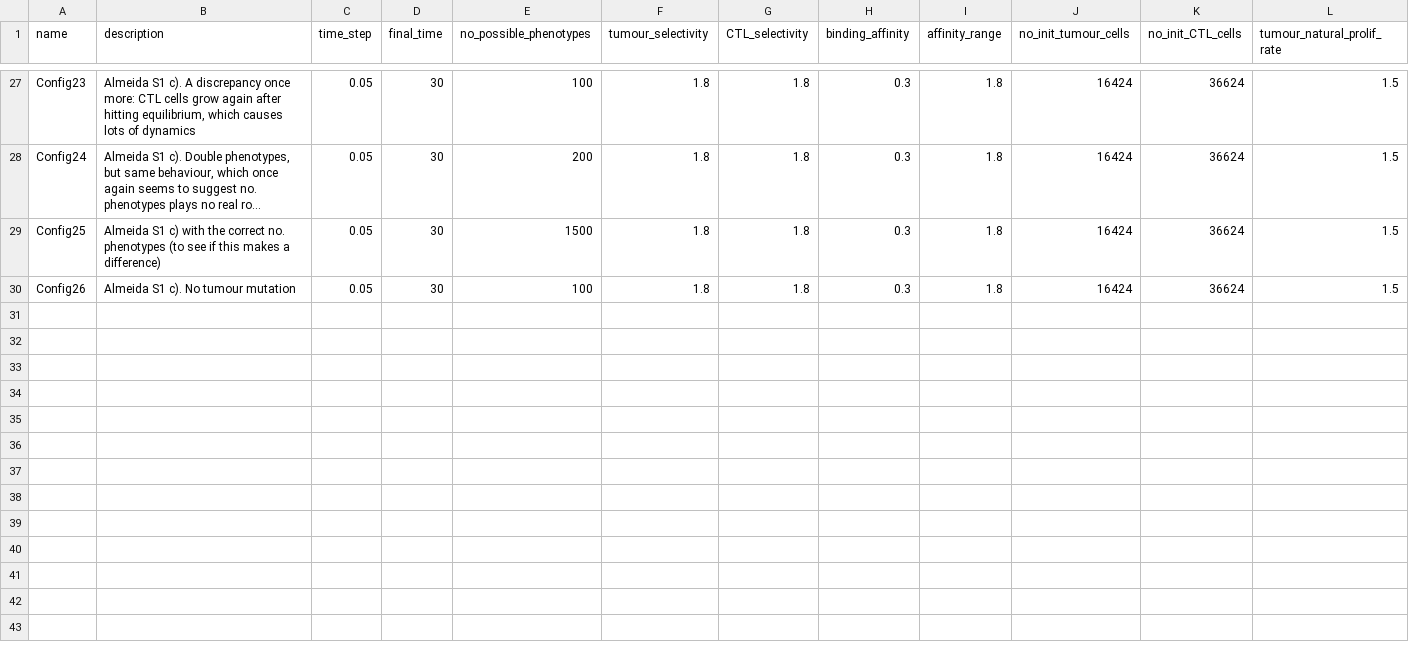
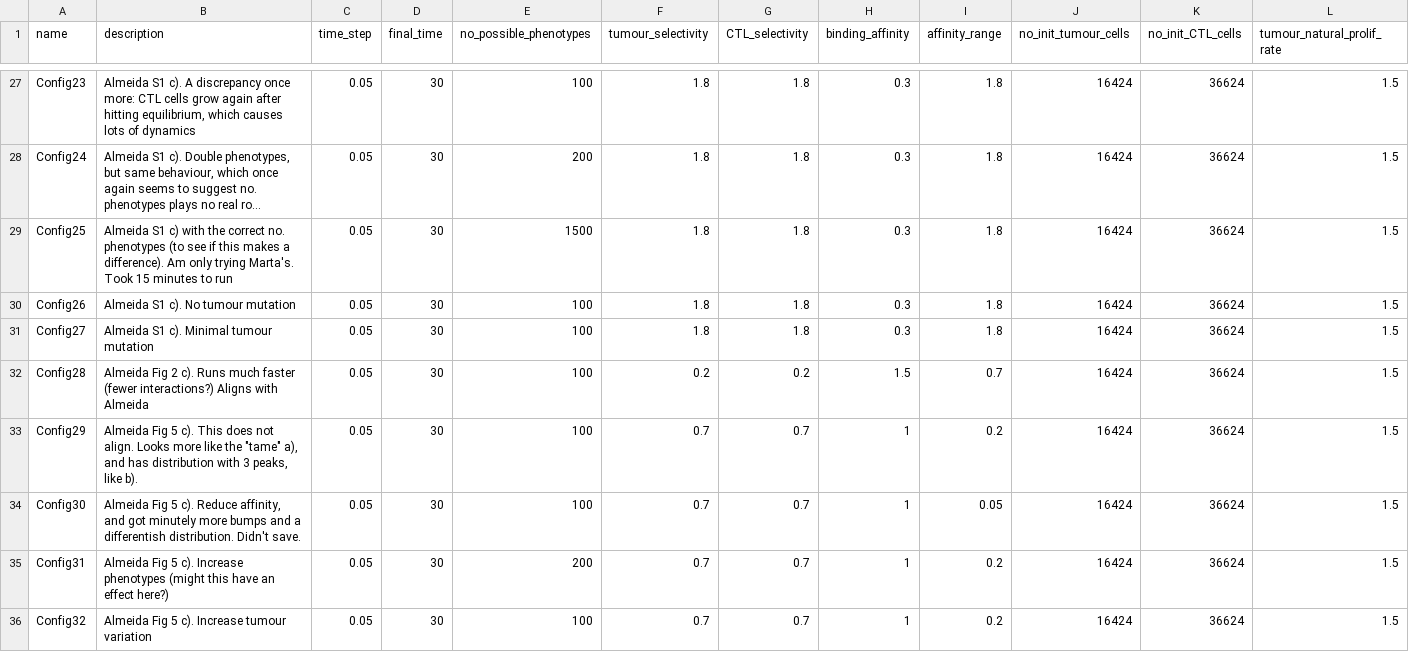
Before and after one commit to alienmist325/tumour_immune_interactions, a CSV file: conf.csv, drawn as a sheet; only a part is shown, gaps mark what is left out; long unchanged cells end in …; rows hold the shown columns only; the diff names each change by its address in the sheet, - before the commit and + after, or states it on an @@ line.

```diff
--- a/conf.csv
+++ b/conf.csv
-B29 (description): …makes a difference)
+B29 (description): …makes a difference). Am only trying Marta's. Took 15 minutes to run
+row 31: Config27 | Almeida S1 c). Minimal tumour mutation | 0.05 | 30 | 100 | 1.8 | 1.8 | 0.3 | 1.8 | 16424 | 36624 | 1.5
+row 32: Config28 | Almeida Fig 2 c). Runs much faster (fewer interactions?) Aligns with Almeida | 0.05 | 30 | 100 | 0.2 | 0.2 | 1.5 | 0.7 | 16424 | 36624 | 1.5
+row 33: Config29 | Almeida Fig 5 c). This does not align. Looks more like the "tame" a), and has distribution with 3 peaks, like b). | 0.05 | 30 | 100 | 0.7 | 0.7 | 1 | 0.2 | 16424 | 36624 | 1.5
+row 34: Config30 | Almeida Fig 5 c). Reduce affinity, and got minutely more bumps and a differentish distribution. Didn't save. | 0.05 | 30 | 100 | 0.7 | 0.7 | 1 | 0.05 | 16424 | 36624 | 1.5
+row 35: Config31 | Almeida Fig 5 c). Increase phenotypes (might this have an effect here?) | 0.05 | 30 | 200 | 0.7 | 0.7 | 1 | 0.2 | 16424 | 36624 | 1.5
+row 36: Config32 | Almeida Fig 5 c). Increase tumour variation | 0.05 | 30 | 100 | 0.7 | 0.7 | 1 | 0.2 | 16424 | 36624 | 1.5
```
Also changed, not shown: 13 other files.
